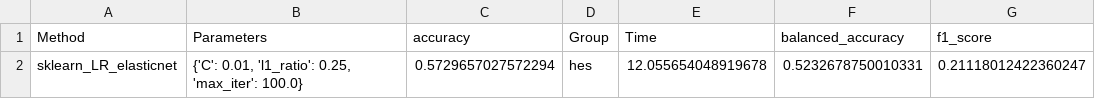
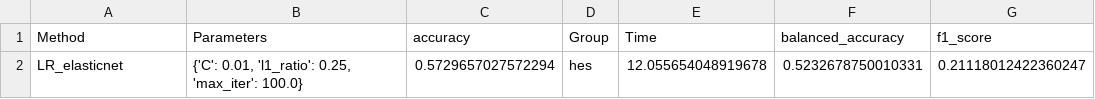
Before and after one commit to fguntoro/Classification-Benchmark, a CSV file: output_optGrid/hes/prediction/results/sklearn_LR_elasticnet.csv, drawn as a sheet; only a part is shown; the diff names each change by its address in the sheet, - before the commit and + after, or states it on an @@ line.

```diff
--- a/output_optGrid/hes/prediction/results/sklearn_LR_elasticnet.csv
+++ b/output_optGrid/hes/prediction/results/sklearn_LR_elasticnet.csv
-A2 (Method): sklearn_LR_elasticnet
+A2 (Method): LR_elasticnet
```
Also changed, not shown: output_optGrid/hes/prediction/summary.csv, 14 other files.
